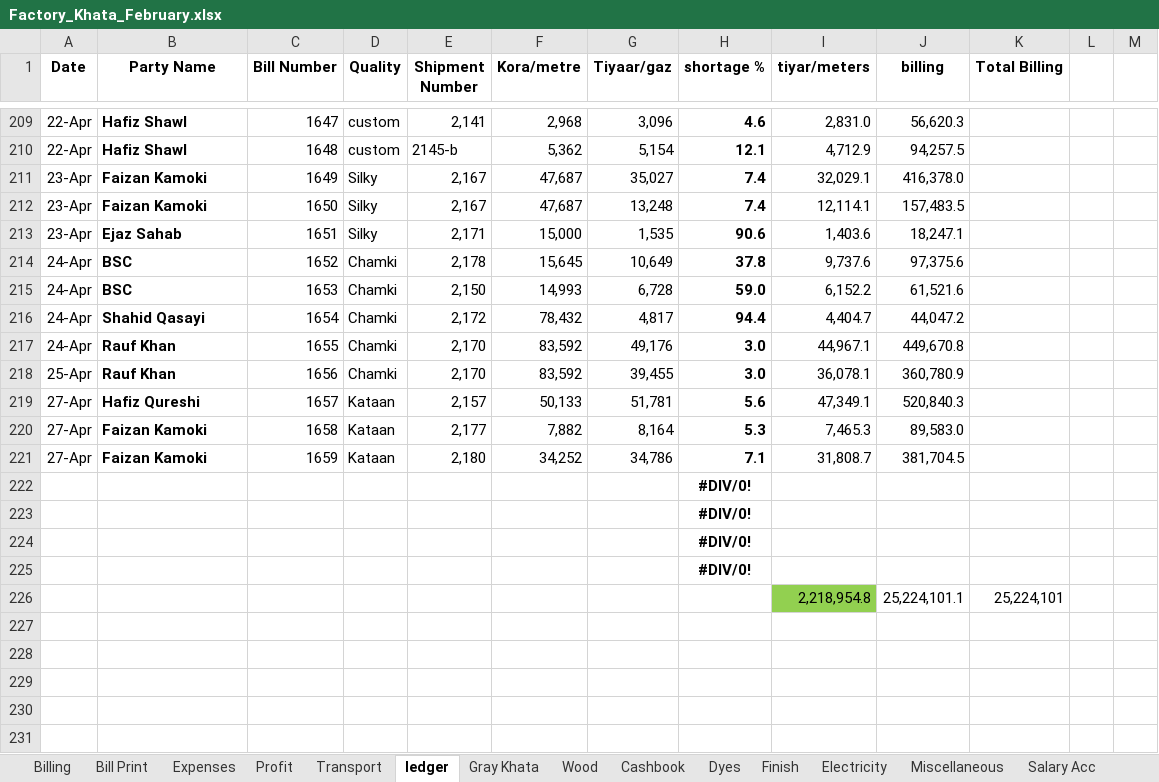
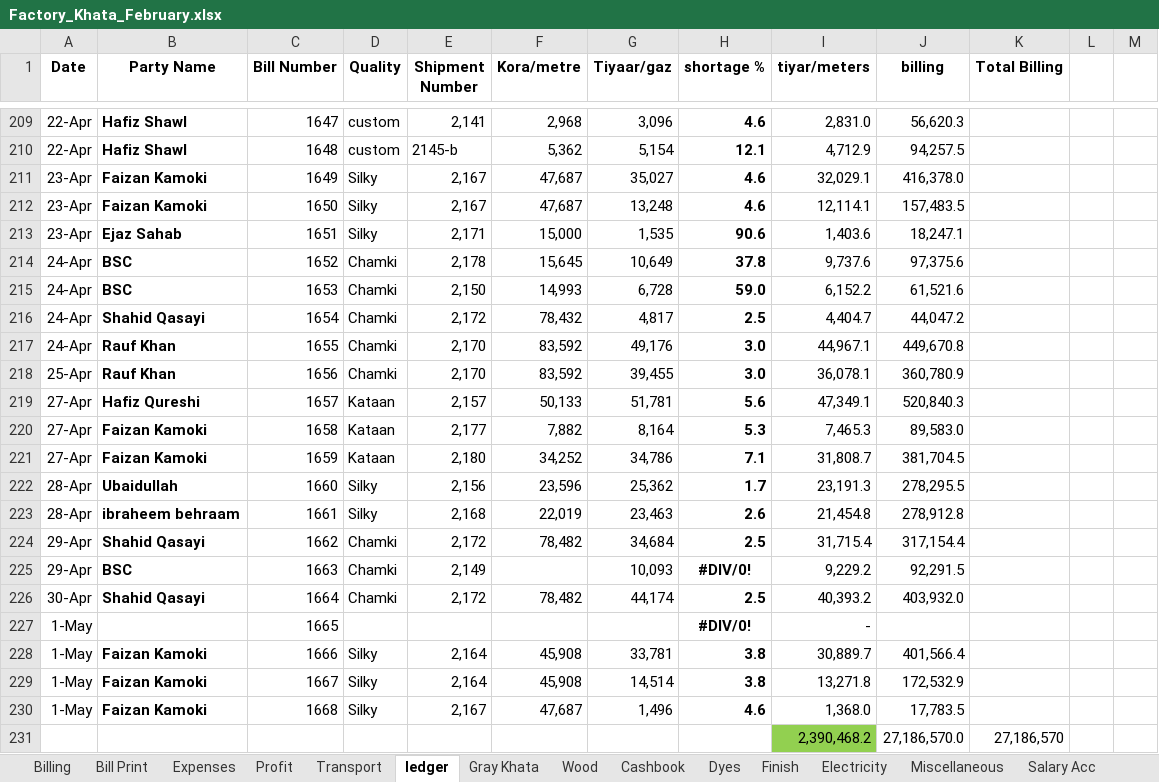
Before and after one commit to omerrazzaq4/AlHamd_Feb, an Excel workbook: Factory_Khata_February.xlsx, sheet ledger, drawn as a sheet; only a part is shown, gaps mark what is left out; values as stored, in another font and other column widths than the file's, no borders; charts and pictures and conditional formats and table styles not drawn; removed rows and columns are numbered as before the commit, all else as after; the diff names each change by its address in the sheet, - before the commit and + after, or states it on an @@ line.

```diff
--- a/Factory_Khata_February.xlsx (sheet ledger)
+++ b/Factory_Khata_February.xlsx (sheet ledger)
-H211:H212 (shortage %): 7.4
+H211:H212 (shortage %): 4.6
-H216 (shortage %): 94.4
+H216 (shortage %): 2.5
-row 222:  |  |  |  |  |  |  | #DIV/0!
-row 223:  |  |  |  |  |  |  | #DIV/0!
-row 224:  |  |  |  |  |  |  | #DIV/0!
-row 225:  |  |  |  |  |  |  | #DIV/0!
-row 226:  |  |  |  |  |  |  |  | 2,218,954.8 | 25,224,101.1 | 25,224,101
+row 222: 28-Apr | Ubaidullah | 1660 | Silky | 2,156 | 23,596 | 25,362 | 1.7 | 23,191.3 | 278,295.5
+row 223: 28-Apr | ibraheem behraam | 1661 | Silky | 2,168 | 22,019 | 23,463 | 2.6 | 21,454.8 | 278,912.8
+row 224: 29-Apr | Shahid Qasayi | 1662 | Chamki | 2,172 | 78,482 | 34,684 | 2.5 | 31,715.4 | 317,154.4
+row 225: 29-Apr | BSC | 1663 | Chamki | 2,149 |  | 10,093 | #DIV/0! | 9,229.2 | 92,291.5
+row 226: 30-Apr | Shahid Qasayi | 1664 | Chamki | 2,172 | 78,482 | 44,174 | 2.5 | 40,393.2 | 403,932.0
+row 227: 1-May |  | 1665 |  |  |  |  | #DIV/0! | -
+row 228: 1-May | Faizan Kamoki | 1666 | Silky | 2,164 | 45,908 | 33,781 | 3.8 | 30,889.7 | 401,566.4
+row 229: 1-May | Faizan Kamoki | 1667 | Silky | 2,164 | 45,908 | 14,514 | 3.8 | 13,271.8 | 172,532.9
+row 230: 1-May | Faizan Kamoki | 1668 | Silky | 2,167 | 47,687 | 1,496 | 4.6 | 1,368.0 | 17,783.5
+row 231:  |  |  |  |  |  |  |  | 2,390,468.2 | 27,186,570.0 | 27,186,570
```
Also changed, not shown: sheet Cashbook, sheet Wood, sheet pivot, sheet Billing, sheet Finish, sheet Expenses, 4 more sheets, formulas that keep their value, charts or pictures.
